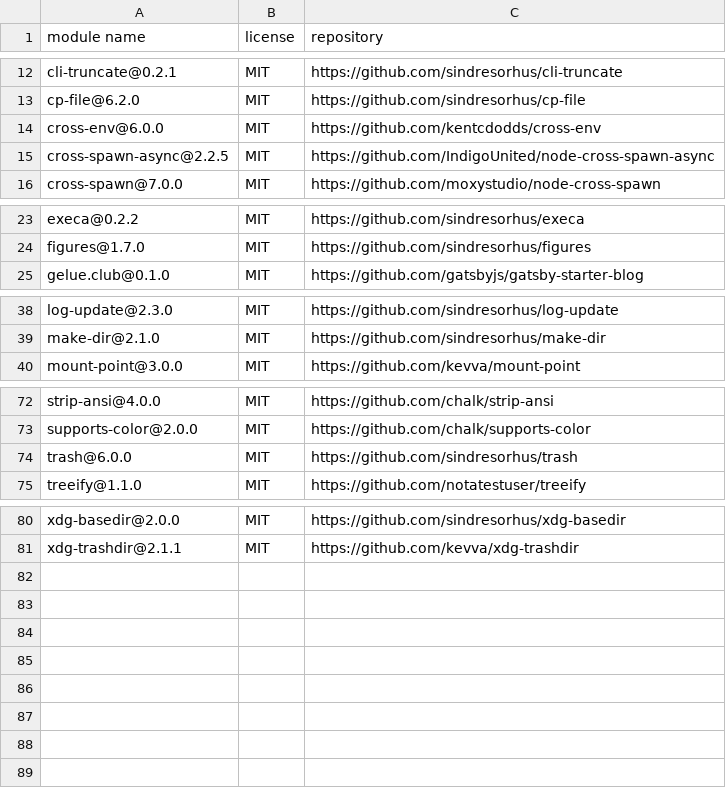
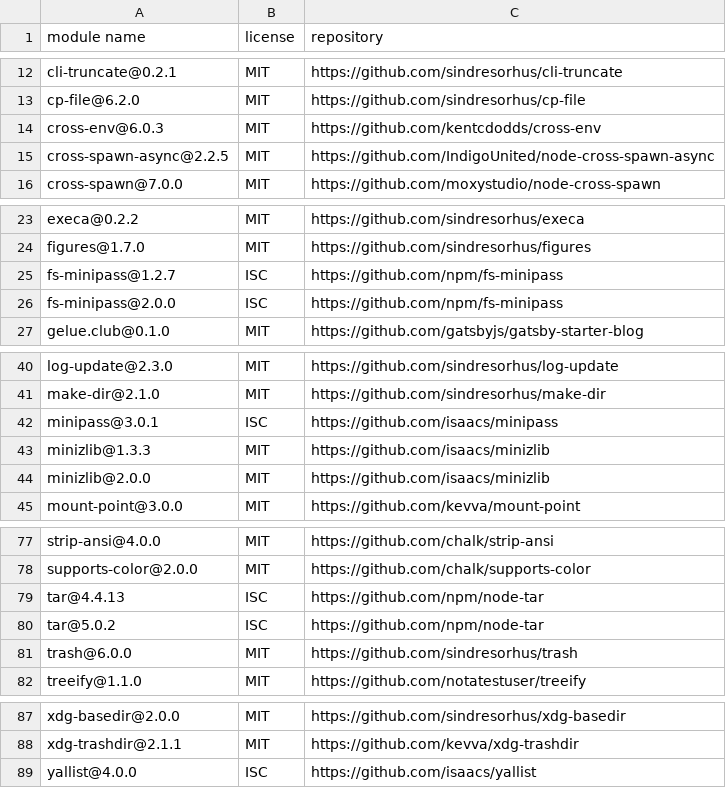
Before and after one commit to gelue-club/gelue.club, a CSV file: docs/licenses-development.csv, drawn as a sheet; only a part is shown, gaps mark what is left out.

```diff
--- a/docs/licenses-development.csv
+++ b/docs/licenses-development.csv
@@ -13,3 +13,3 @@
 "cp-file@6.2.0","MIT","https://github.com/sindresorhus/cp-file"
-"cross-env@6.0.0","MIT","https://github.com/kentcdodds/cross-env"
+"cross-env@6.0.3","MIT","https://github.com/kentcdodds/cross-env"
 "cross-spawn-async@2.2.5","MIT","https://github.com/IndigoUnited/node-cross-spawn-async"
@@ -24,2 +24,4 @@
 "figures@1.7.0","MIT","https://github.com/sindresorhus/figures"
+"fs-minipass@1.2.7","ISC","https://github.com/npm/fs-minipass"
+"fs-minipass@2.0.0","ISC","https://github.com/npm/fs-minipass"
 "gelue.club@0.1.0","MIT","https://github.com/gatsbyjs/gatsby-starter-blog"
@@ -39,2 +41,5 @@
 "make-dir@2.1.0","MIT","https://github.com/sindresorhus/make-dir"
+"minipass@3.0.1","ISC","https://github.com/isaacs/minipass"
+"minizlib@1.3.3","MIT","https://github.com/isaacs/minizlib"
+"minizlib@2.0.0","MIT","https://github.com/isaacs/minizlib"
 "mount-point@3.0.0","MIT","https://github.com/kevva/mount-point"
@@ -73,2 +78,4 @@
 "supports-color@2.0.0","MIT","https://github.com/chalk/supports-color"
+"tar@4.4.13","ISC","https://github.com/npm/node-tar"
+"tar@5.0.2","ISC","https://github.com/npm/node-tar"
 "trash@6.0.0","MIT","https://github.com/sindresorhus/trash"
@@ -81 +88,2 @@
 "xdg-trashdir@2.1.1","MIT","https://github.com/kevva/xdg-trashdir"
+"yallist@4.0.0","ISC","https://github.com/isaacs/yallist"
```
Also changed, not shown: docs/licenses-production.csv, 2 other files.
